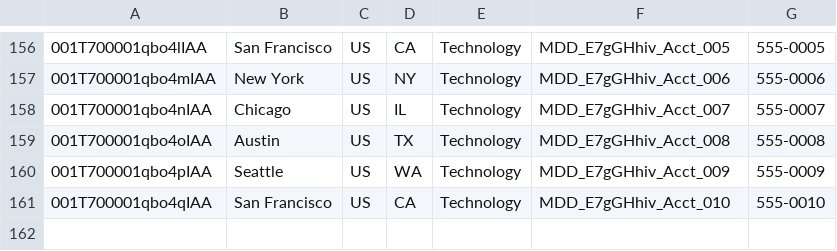
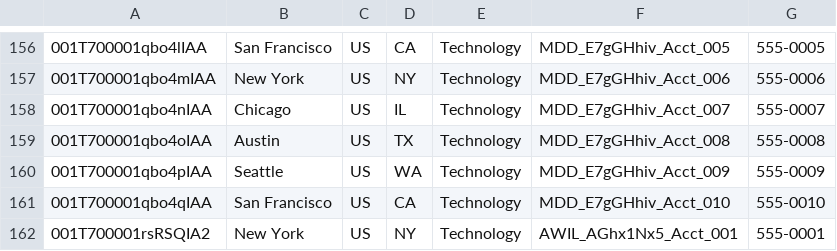
Before and after one commit to saalibilli/GHTestRepoLarge02, a CSV file: dataset/account.csv, drawn as a sheet; only a part is shown, gaps mark what is left out; the diff names each change by its address in the sheet, - before the commit and + after, or states it on an @@ line.

```diff
--- a/dataset/account.csv
+++ b/dataset/account.csv
+row 162: 001T700001rsRSQIA2 | New York | US | NY | Technology | AWIL_AGhx1Nx5_Acct_001 | 555-0001
```
Also changed, not shown: dataset/contact.csv, dataset/opportunity.csv, 3 other files.
